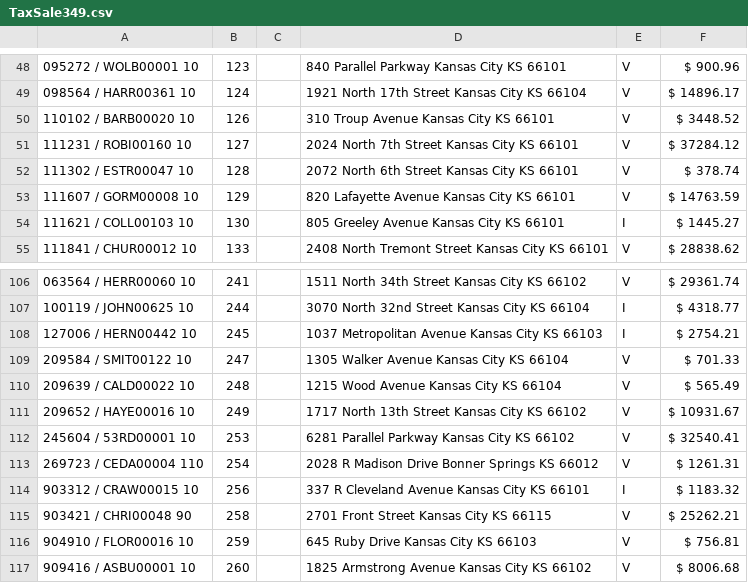
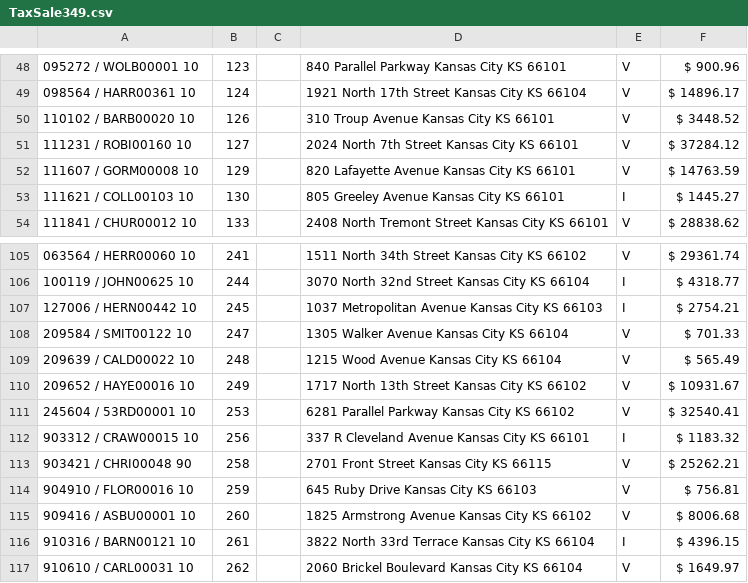
Before and after one commit to ocampossoto/TaxSaleList, a CSV file: docs/TaxSale349.csv, drawn as a sheet; only a part is shown, gaps mark what is left out; the shorter side is filled out with more unchanged rows.

```diff
--- a/docs/TaxSale349.csv
+++ b/docs/TaxSale349.csv
@@ -51,3 +51,2 @@
 111231 / ROBI00160  10,127,,2024 North 7th Street Kansas City KS 66101,V,$ 37284.12
-111302 / ESTR00047 10,128,,2072 North 6th Street Kansas City KS 66101,V,$ 378.74
 111607 / GORM00008  10,129,,820 Lafayette Avenue Kansas City KS 66101,V,$ 14763.59
@@ -112,3 +111,2 @@
 245604 / 53RD00001   10,253,,6281 Parallel Parkway Kansas City KS 66102,V,$ 32540.41
-269723 / CEDA00004   110,254,,2028 R Madison Drive Bonner Springs KS 66012,V,$ 1261.31
 903312 / CRAW00015  10,256,,337 R Cleveland Avenue Kansas City KS 66101,I,$ 1183.32
```
Also changed, not shown: 2 other files.
